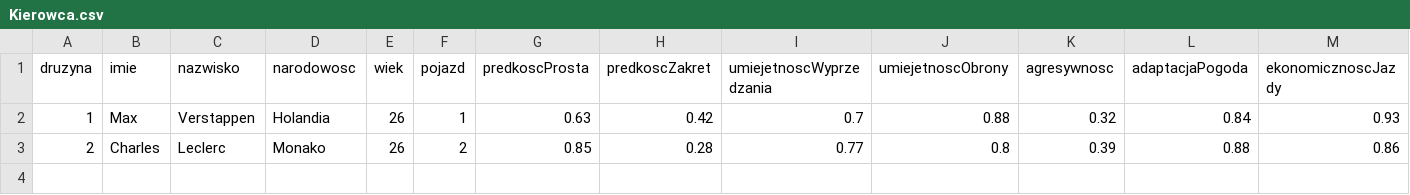
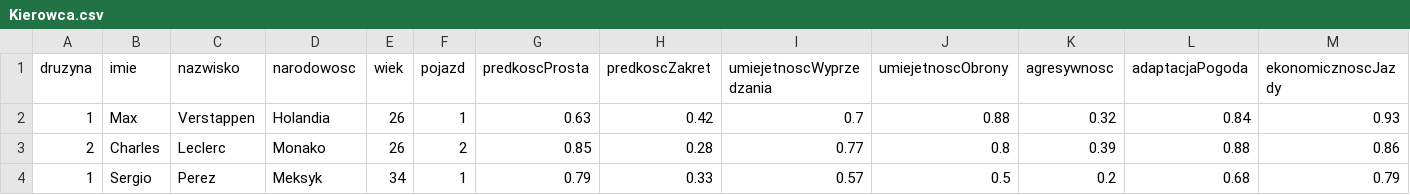
Before and after one commit to Lukasz2004/SymulacjaSeriiWyscigow-ITE_PO_2024, a CSV file: DaneStartowe/Kierowca.csv, drawn as a sheet.

```diff
--- a/DaneStartowe/Kierowca.csv
+++ b/DaneStartowe/Kierowca.csv
@@ -3 +3,2 @@ druzyna;imie;nazwisko;narodowosc;wiek;pojazd;predkoscProsta;predkoscZakret;umiej
 2;Charles;Leclerc;Monako;26;2;0.85;0.28;0.77;0.8;0.39;0.88;0.86
+1;Sergio;Perez;Meksyk;34;1;0.79;0.33;0.57;0.5;0.2;0.68;0.79
```
Also changed, not shown: 1 other file.
